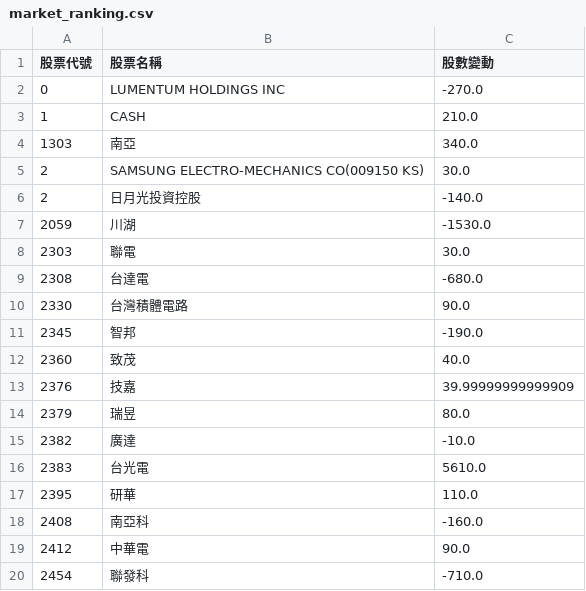
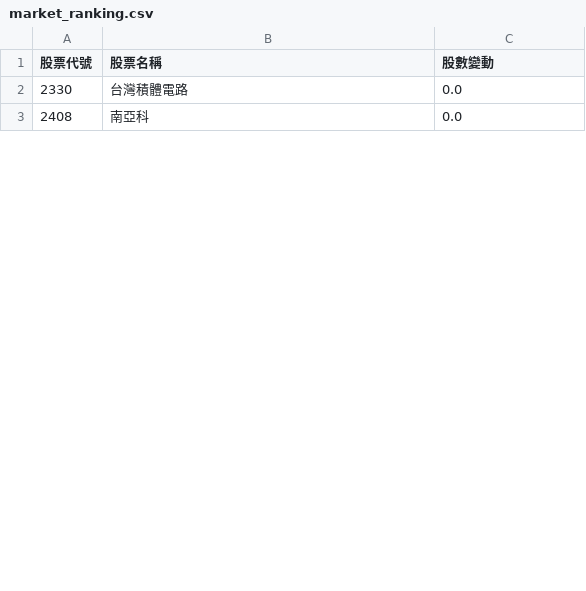
Before and after one commit to caesar263/my-etf-tracker, a CSV file: market_ranking.csv, drawn as a sheet; only a part is shown; the diff covers the shown part only.

```diff
--- a/market_ranking.csv
+++ b/market_ranking.csv
@@ -1,20 +1,3 @@
 股票代號,股票名稱,股數變動
-0,LUMENTUM HOLDINGS INC,-270.0
-1,CASH,210.0
-1303,南亞,340.0
-2,SAMSUNG ELECTRO-MECHANICS CO(009150 KS),30.0
-2,日月光投資控股,-140.0
-2059,川湖,-1530.0
-2303,聯電,30.0
-2308,台達電,-680.0
-2330,台灣積體電路,90.0
-2345,智邦,-190.0
-2360,致茂,40.0
-2376,技嘉,39.99999999999909
-2379,瑞昱,80.0
-2382,廣達,-10.0
-2383,台光電,5610.0
-2395,研華,110.0
-2408,南亞科,-160.0
-2412,中華電,90.0
-2454,聯發科,-710.0
+2330,台灣積體電路,0.0
+2408,南亞科,0.0
```
Also changed, not shown: 30 removed rows and 6 edited cells elsewhere in this file, final_analysis.csv, 1 other file.
